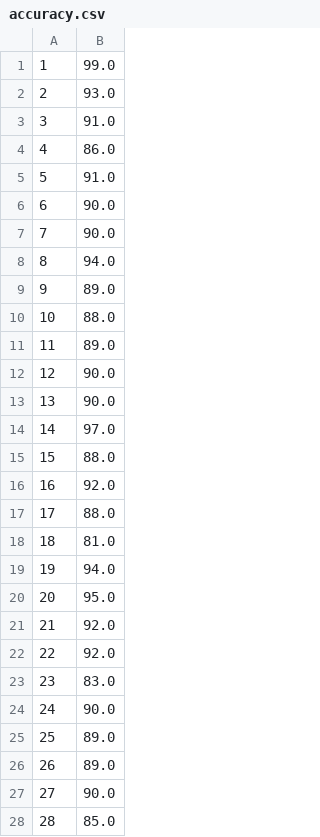
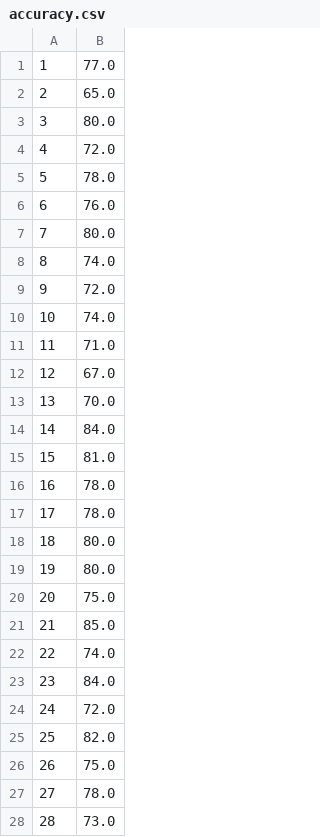
Before and after one commit to lsiddiqsunny/Undergraduate-Thesis, a CSV file: PHP/accuracy.csv, drawn as a sheet; only a part is shown; the diff covers the shown part only.

```diff
--- a/PHP/accuracy.csv
+++ b/PHP/accuracy.csv
@@ -1,28 +1,28 @@
-1,99.0
-2,93.0
-3,91.0
-4,86.0
-5,91.0
-6,90.0
-7,90.0
-8,94.0
-9,89.0
-10,88.0
-11,89.0
-12,90.0
-13,90.0
-14,97.0
-15,88.0
-16,92.0
-17,88.0
-18,81.0
-19,94.0
-20,95.0
-21,92.0
-22,92.0
-23,83.0
-24,90.0
-25,89.0
-26,89.0
-27,90.0
-28,85.0
+1,77.0
+2,65.0
+3,80.0
+4,72.0
+5,78.0
+6,76.0
+7,80.0
+8,74.0
+9,72.0
+10,74.0
+11,71.0
+12,67.0
+13,70.0
+14,84.0
+15,81.0
+16,78.0
+17,78.0
+18,80.0
+19,80.0
+20,75.0
+21,85.0
+22,74.0
+23,84.0
+24,72.0
+25,82.0
+26,75.0
+27,78.0
+28,73.0
```
Also changed, not shown: 21 edited cells elsewhere in this file, Code_base_for_PSR_ALGO/linenumber.csv, 15 other files.
